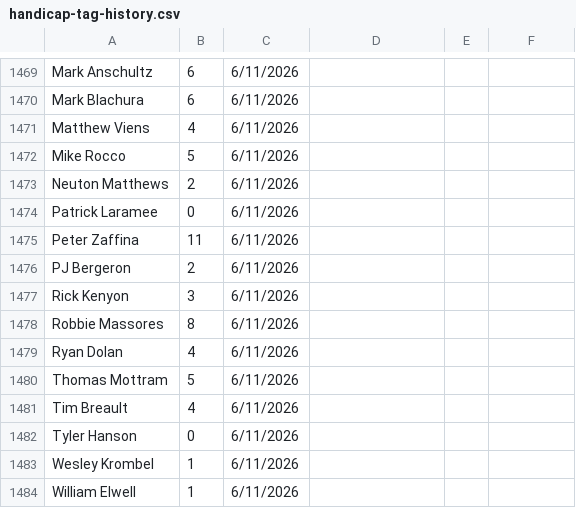
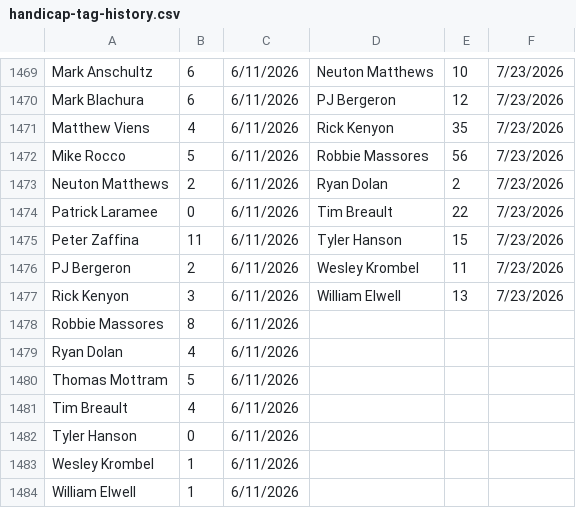
Before and after one commit to tylerjhanson/lufbery-disc-golf, a CSV file: src/data/handicap-tag-history.csv, drawn as a sheet; only a part is shown, gaps mark what is left out; the diff covers the shown part only; the diff names each change by its address in the sheet, - before the commit and + after, or states it on an @@ line.

```diff
--- a/src/data/handicap-tag-history.csv
+++ b/src/data/handicap-tag-history.csv
-D1469: (empty)
+D1469: Neuton Matthews
-E1469: (empty)
+E1469: 10
-F1469:F1477: (empty)
+F1469:F1477: 7/23/2026
-D1470: (empty)
+D1470: PJ Bergeron
-E1470: (empty)
+E1470: 12
-D1471: (empty)
+D1471: Rick Kenyon
-E1471: (empty)
+E1471: 35
-D1472: (empty)
+D1472: Robbie Massores
-E1472: (empty)
+E1472: 56
-D1473: (empty)
+D1473: Ryan Dolan
-E1473: (empty)
+E1473: 2
-D1474: (empty)
+D1474: Tim Breault
-E1474: (empty)
+E1474: 22
-D1475: (empty)
+D1475: Tyler Hanson
-E1475: (empty)
+E1475: 15
-D1476: (empty)
+D1476: Wesley Krombel
-E1476: (empty)
+E1476: 11
-D1477: (empty)
+D1477: William Elwell
-E1477: (empty)
+E1477: 13
```
Also changed, not shown: 27 added rows and 45 edited cells elsewhere in this file, src/data/hcp.csv, src/data/wkres.csv.
